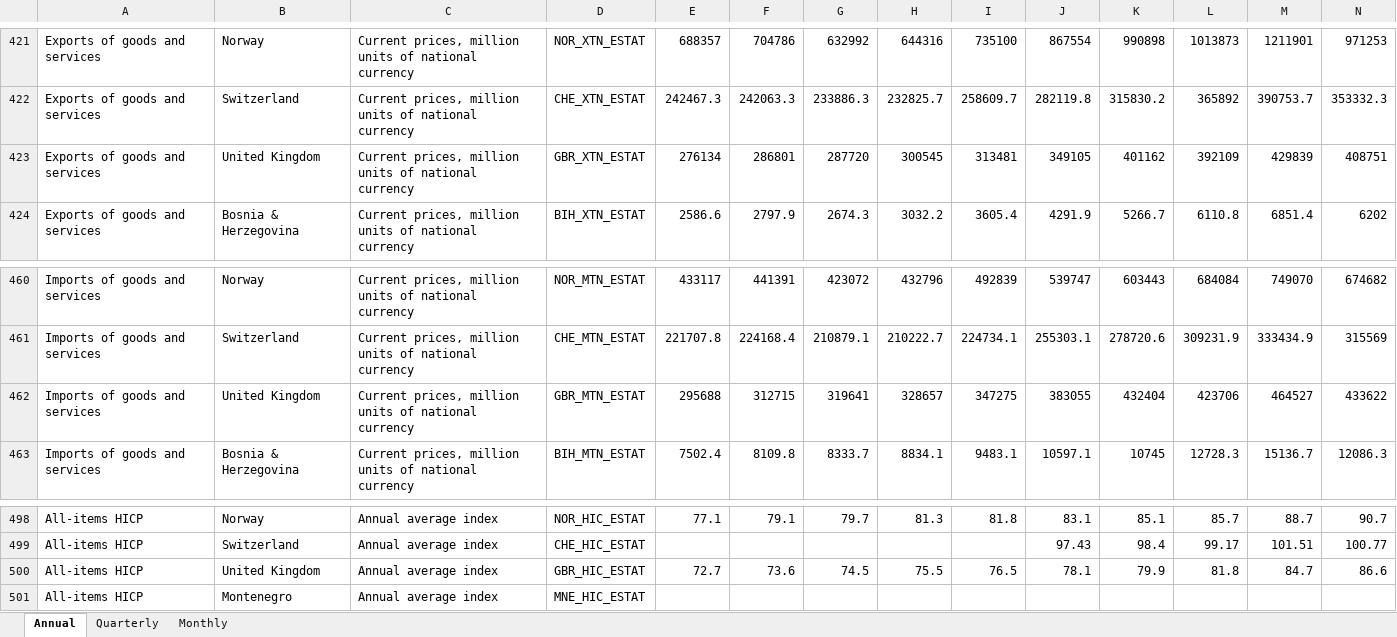
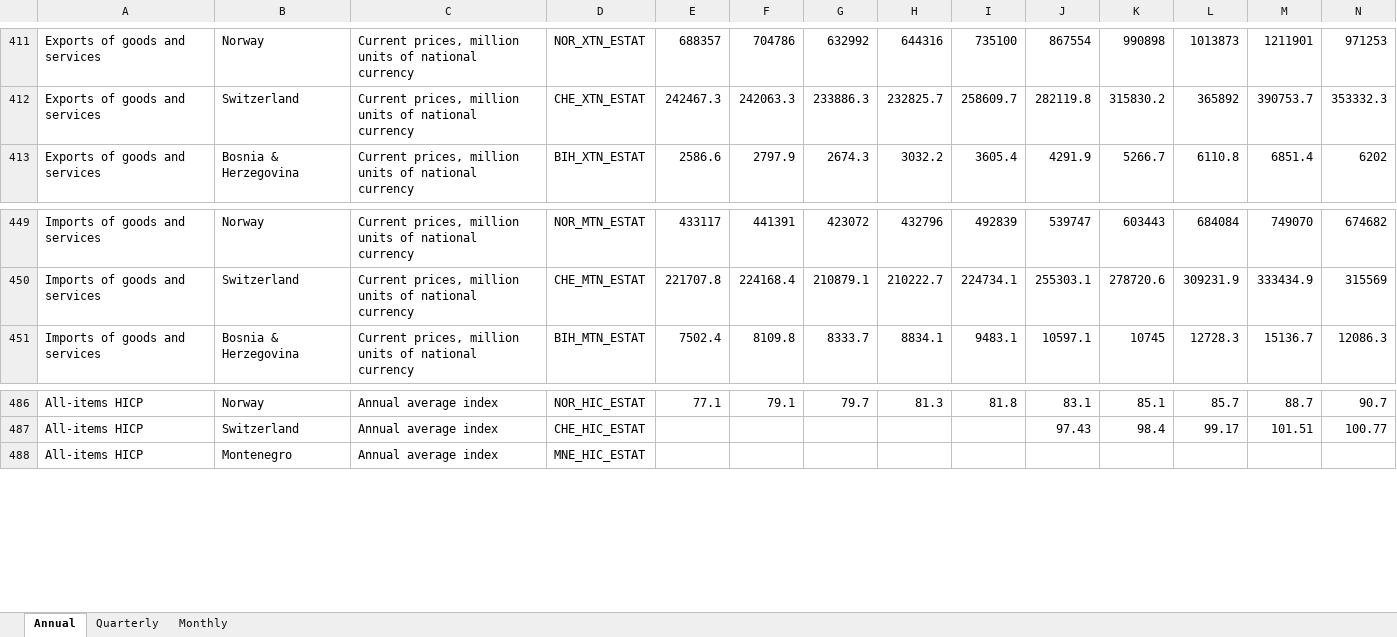
Before and after one commit to skriptum/WESP-Pipeline, an Excel workbook: data/eurostat_processed/EUROSTAT.xlsx, sheet Annual, drawn as a sheet; only a part is shown, gaps mark what is left out; values as stored, in another font and other column widths than the file's, no borders; rows hold the shown columns only; the diff covers the shown part only; the diff names each change by its address in the sheet, - before the commit and + after, or states it on an @@ line.

```diff
--- a/data/eurostat_processed/EUROSTAT.xlsx (sheet Annual)
+++ b/data/eurostat_processed/EUROSTAT.xlsx (sheet Annual)
-row 423: Exports of goods and services | United Kingdom | Current prices, million units of national currency | GBR_XTN_ESTAT | 276134 | 286801 | 287720 | 300545 | 313481 | 349105 | 401162 | 392109 | 429839 | 408751
-row 462: Imports of goods and services | United Kingdom | Current prices, million units of national currency | GBR_MTN_ESTAT | 295688 | 312715 | 319641 | 328657 | 347275 | 383055 | 432404 | 423706 | 464527 | 433622
-row 500: All-items HICP | United Kingdom | Annual average index | GBR_HIC_ESTAT | 72.7 | 73.6 | 74.5 | 75.5 | 76.5 | 78.1 | 79.9 | 81.8 | 84.7 | 86.6
```
Also changed, not shown: 10 removed rows elsewhere in this sheet, sheet Quarterly, sheet Monthly, 2 other files.
